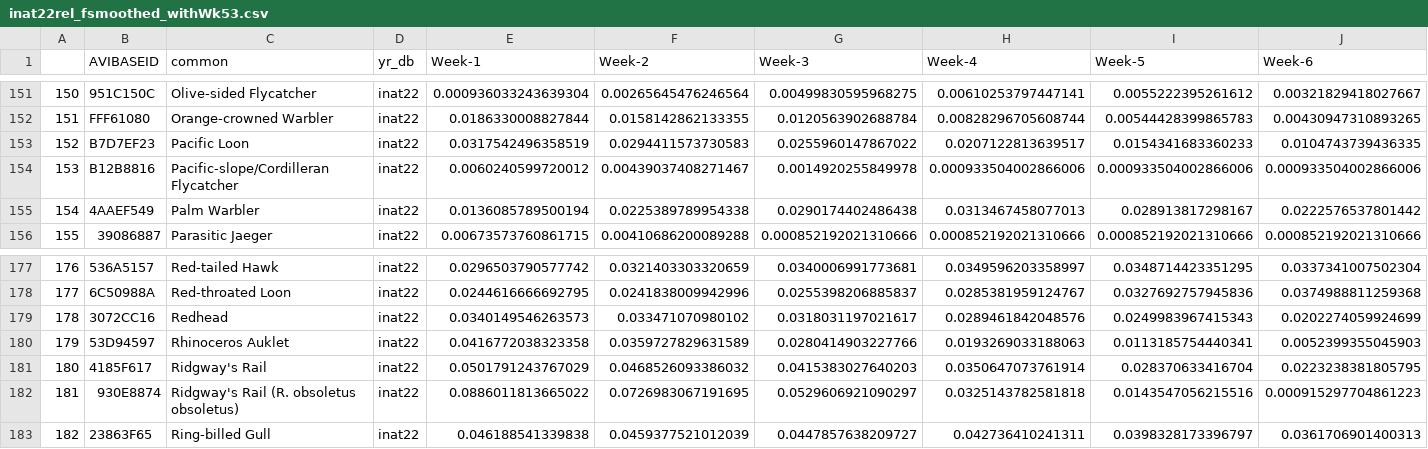
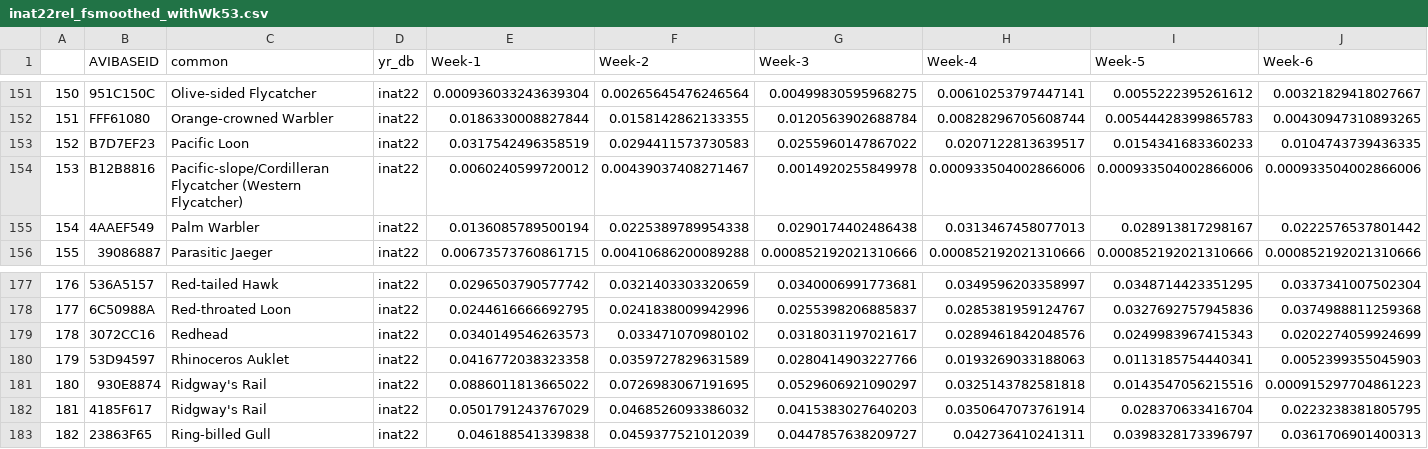
Before and after one commit to codycarroll/birds_dash, a CSV file: data/inat22rel_fsmoothed_withWk53.csv, drawn as a sheet; only a part is shown, gaps mark what is left out; removed rows and columns are numbered as before the commit, all else as after; rows hold the shown columns only; the diff names each change by its address in the sheet, - before the commit and + after, or states it on an @@ line.

```diff
--- a/data/inat22rel_fsmoothed_withWk53.csv
+++ b/data/inat22rel_fsmoothed_withWk53.csv
-C154 (common): Pacific-slope/Cordilleran Flycatcher
+C154 (common): Pacific-slope/Cordilleran Flycatcher (Western Flycatcher)
+row 181: 180 | 930E8874 | Ridgway's Rail | inat22 | 0.0886011813665022 | 0.0726983067191695 | 0.0529606921090297 | 0.0325143782581818 | 0.0143547056215516 | 0.000915297704861223
-A182: 180
+A182: 181
-row 182: 181 | 930E8874 | Ridgway's Rail (R. obsoletus obsoletus) | inat22 | 0.0886011813665022 | 0.0726983067191695 | 0.0529606921090297 | 0.0325143782581818 | 0.0143547056215516 | 0.000915297704861223
```
Also changed, not shown: data/ebird19rel_fsmoothed_withWk53.csv, data/ebird22rel_fsmoothed_withWk53.csv, 6 other files.
